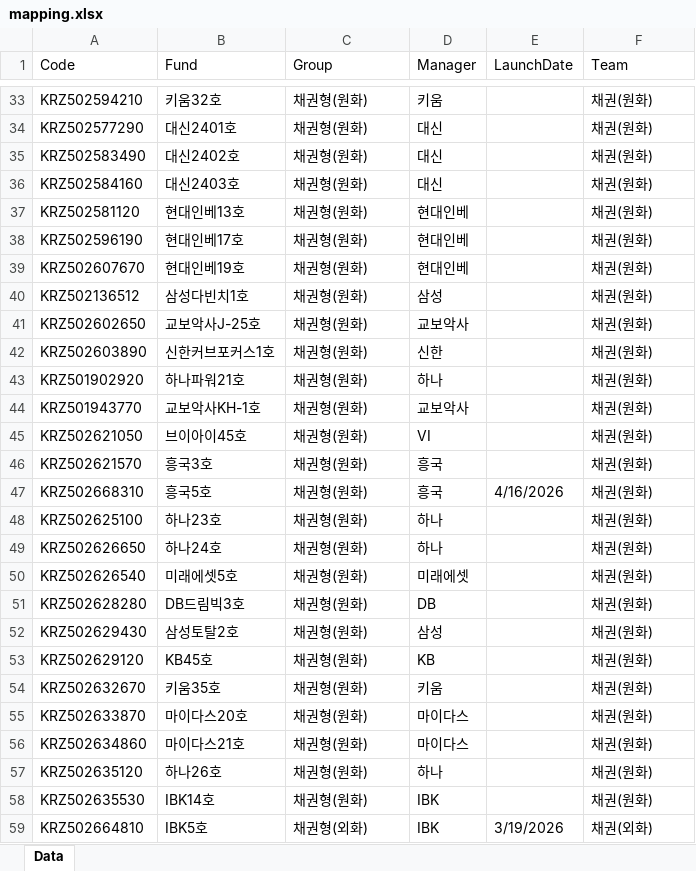
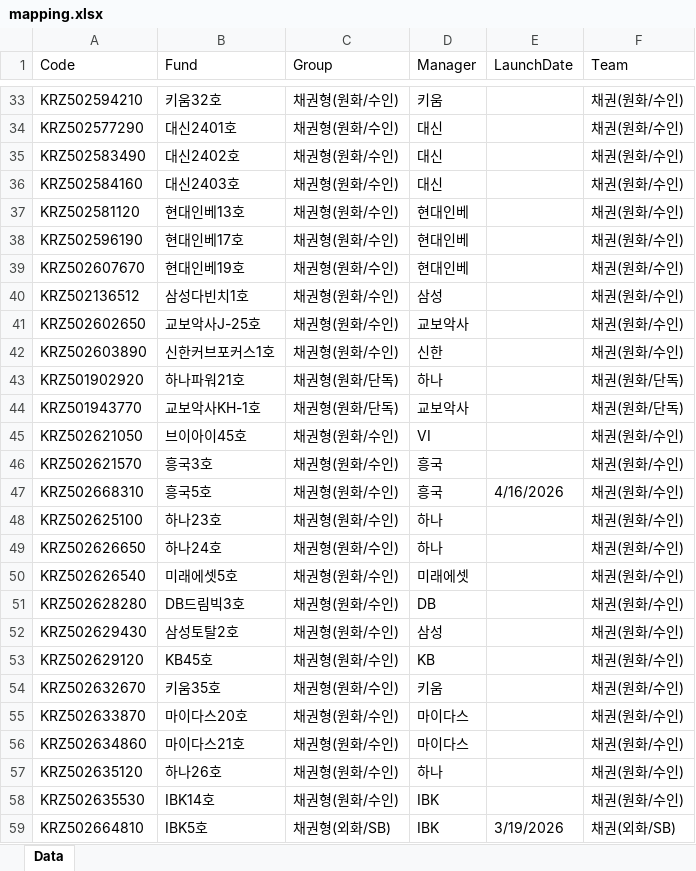
Before and after one commit to hyunsu6297/fund_returns_daily, an Excel workbook: mapping.xlsx, sheet Data, drawn as a sheet; only a part is shown, gaps mark what is left out; values as stored, in another font and other column widths than the file's, no cell formats; table styles not drawn; the diff covers the shown part only; the diff names each change by its address in the sheet, - before the commit and + after, or states it on an @@ line.

```diff
--- a/mapping.xlsx (sheet Data)
+++ b/mapping.xlsx (sheet Data)
-C33:C42 (Group): 채권형(원화)
+C33:C42 (Group): 채권형(원화/수인)
-F33:F42 (Team): 채권(원화)
+F33:F42 (Team): 채권(원화/수인)
-C43:C44 (Group): 채권형(원화)
+C43:C44 (Group): 채권형(원화/단독)
-F43:F44 (Team): 채권(원화)
+F43:F44 (Team): 채권(원화/단독)
-C45:C58 (Group): 채권형(원화)
+C45:C58 (Group): 채권형(원화/수인)
-F45:F58 (Team): 채권(원화)
+F45:F58 (Team): 채권(원화/수인)
-C59 (Group): 채권형(외화)
+C59 (Group): 채권형(외화/SB)
-F59 (Team): 채권(외화)
+F59 (Team): 채권(외화/SB)
```
Also changed, not shown: 144 edited cells elsewhere in this sheet, cell formats.
